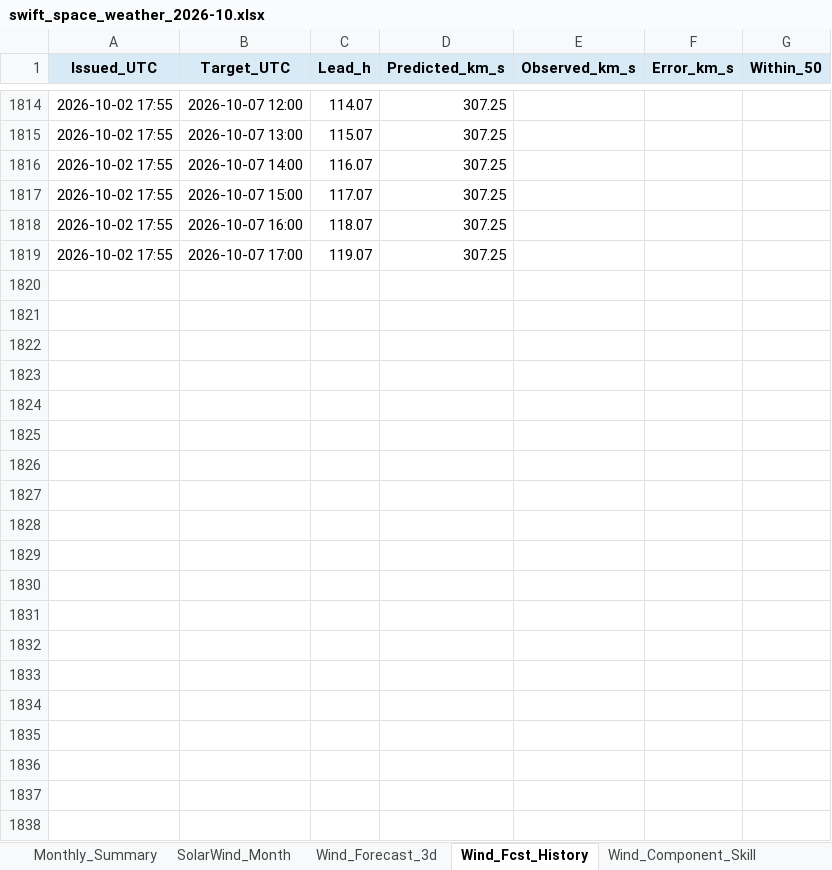
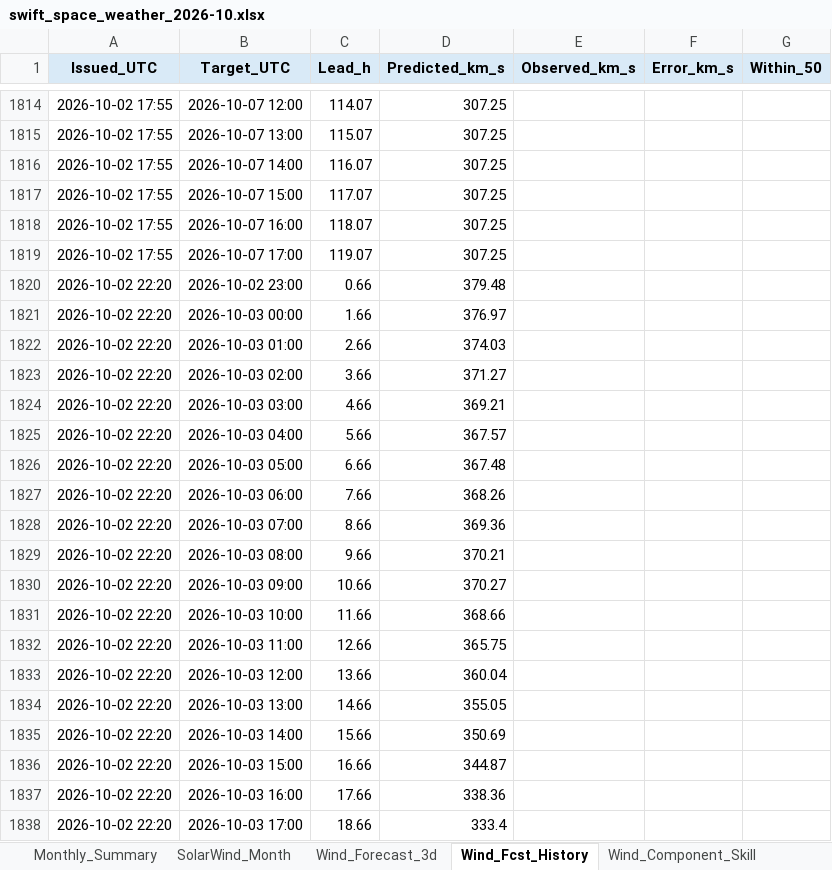
Before and after one commit to sgsy4c2zh7-tech/GEO-SAT-Thread, an Excel workbook: docs/reports/swift_space_weather_2026-10.xlsx, sheet Wind_Fcst_History, drawn as a sheet; only a part is shown, gaps mark what is left out; values as stored, in another font and other column widths than the file's, no borders; charts and pictures not drawn; the diff covers the shown part only; the diff names each change by its address in the sheet, - before the commit and + after, or states it on an @@ line.

```diff
--- a/docs/reports/swift_space_weather_2026-10.xlsx (sheet Wind_Fcst_History)
+++ b/docs/reports/swift_space_weather_2026-10.xlsx (sheet Wind_Fcst_History)
+row 1820: 2026-10-02 22:20 | 2026-10-02 23:00 | 0.66 | 379.48
+row 1821: 2026-10-02 22:20 | 2026-10-03 00:00 | 1.66 | 376.97
+row 1822: 2026-10-02 22:20 | 2026-10-03 01:00 | 2.66 | 374.03
+row 1823: 2026-10-02 22:20 | 2026-10-03 02:00 | 3.66 | 371.27
+row 1824: 2026-10-02 22:20 | 2026-10-03 03:00 | 4.66 | 369.21
+row 1825: 2026-10-02 22:20 | 2026-10-03 04:00 | 5.66 | 367.57
+row 1826: 2026-10-02 22:20 | 2026-10-03 05:00 | 6.66 | 367.48
+row 1827: 2026-10-02 22:20 | 2026-10-03 06:00 | 7.66 | 368.26
+row 1828: 2026-10-02 22:20 | 2026-10-03 07:00 | 8.66 | 369.36
+row 1829: 2026-10-02 22:20 | 2026-10-03 08:00 | 9.66 | 370.21
+row 1830: 2026-10-02 22:20 | 2026-10-03 09:00 | 10.66 | 370.27
+row 1831: 2026-10-02 22:20 | 2026-10-03 10:00 | 11.66 | 368.66
+row 1832: 2026-10-02 22:20 | 2026-10-03 11:00 | 12.66 | 365.75
+row 1833: 2026-10-02 22:20 | 2026-10-03 12:00 | 13.66 | 360.04
+row 1834: 2026-10-02 22:20 | 2026-10-03 13:00 | 14.66 | 355.05
+row 1835: 2026-10-02 22:20 | 2026-10-03 14:00 | 15.66 | 350.69
+row 1836: 2026-10-02 22:20 | 2026-10-03 15:00 | 16.66 | 344.87
+row 1837: 2026-10-02 22:20 | 2026-10-03 16:00 | 17.66 | 338.36
+row 1838: 2026-10-02 22:20 | 2026-10-03 17:00 | 18.66 | 333.4
```
Also changed, not shown: 101 added rows and 882 edited cells elsewhere in this sheet, sheet ENLIL_Verification, sheet Wind_Verification, sheet Accuracy, sheet Internal_Charging, sheet Research_Metrics, sheet Bz_AI, 21 more sheets, charts or pictures, 54 other files.
